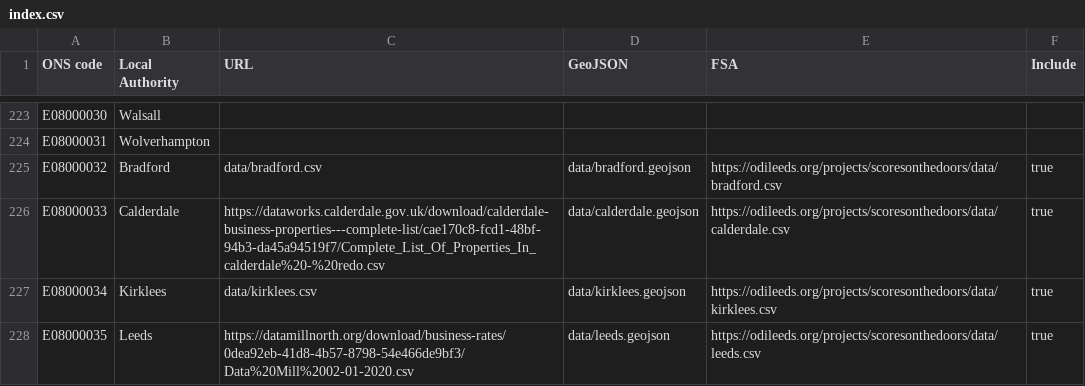
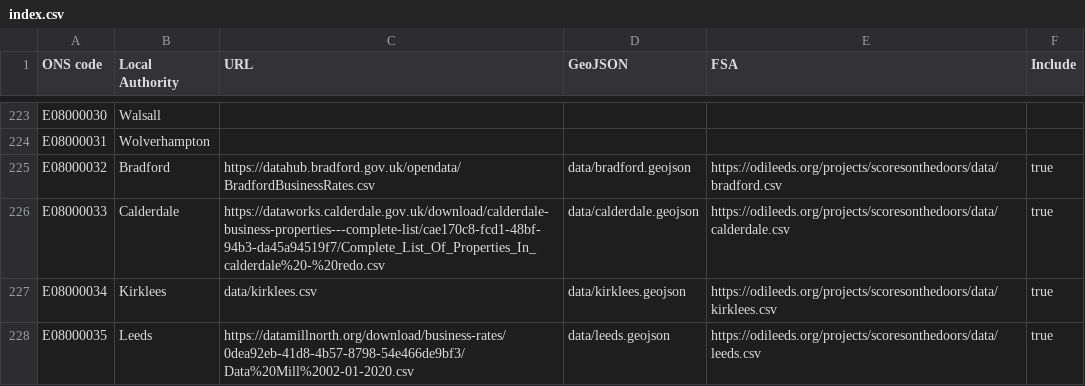
Before and after one commit to odileeds/business-rates, a CSV file: index.csv, drawn as a sheet; only a part is shown, gaps mark what is left out.

Commit message:
Update Bradford

```diff
--- a/index.csv
+++ b/index.csv
@@ -224,3 +224,3 @@ E08000030,Walsall,,,,
 E08000031,Wolverhampton,,,,
-E08000032,Bradford,data/bradford.csv,data/bradford.geojson,https://odileeds.org/projects/scoresonthedoors/data/bradford.csv,true
+E08000032,Bradford,https://datahub.bradford.gov.uk/opendata/BradfordBusinessRates.csv,data/bradford.geojson,https://odileeds.org/projects/scoresonthedoors/data/bradford.csv,true
 E08000033,Calderdale,https://dataworks.calderdale.gov.uk/download/calderdale-business-properties---complete-list/cae170c8-fcd1-48bf-94b3-da45a94519f7/Complete_List_Of_Properties_In_calderdale%20-%20redo.csv,data/calderdale.geojson,https://odileeds.org/projects/scoresonthedoors/data/calderdale.csv,true
```
Also changed, not shown: header.csv, status.csv, 1 other file.
